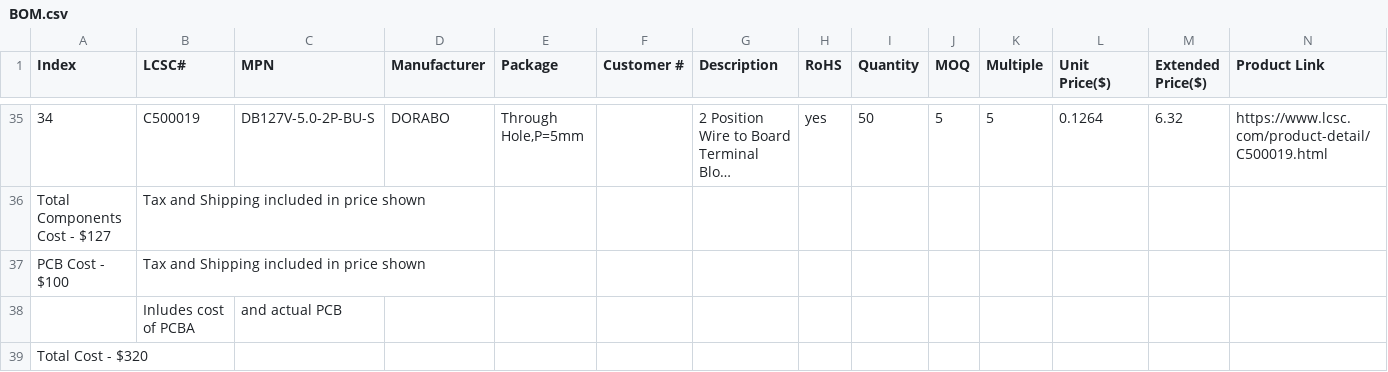
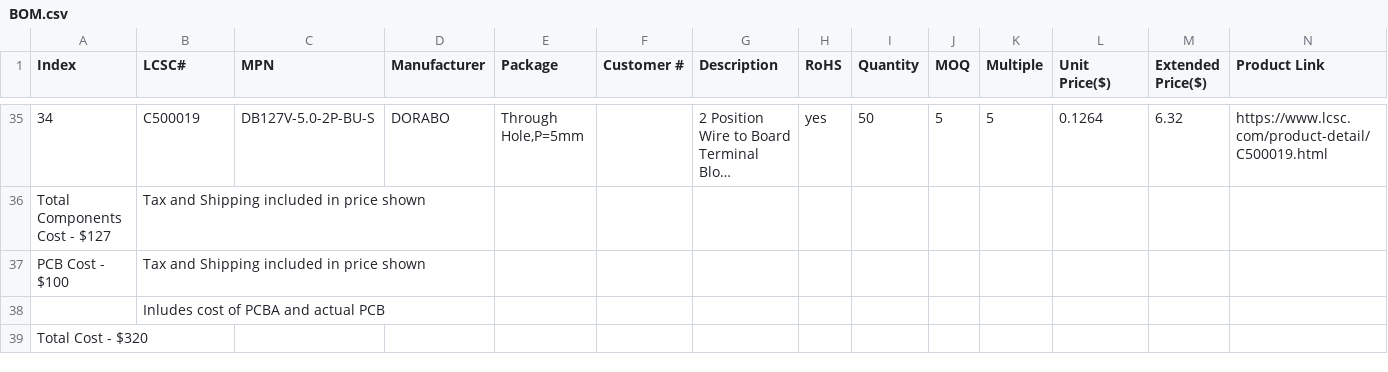
Before and after one commit to LinesOCode/A.P.O.G.E.E-Avionics-Board, a CSV file: BOM.csv, drawn as a sheet; only a part is shown, gaps mark what is left out; long unchanged cells end in …; removed rows and columns are numbered as before the commit, all else as after; the diff names each change by its address in the sheet, - before the commit and + after, or states it on an @@ line.

Commit message:
Fix typo in BOM.csv for cost description

```diff
--- a/BOM.csv
+++ b/BOM.csv
-row 38:  | Inludes cost of PCBA | and actual PCB
+row 38:  | Inludes cost of PCBA and actual PCB
```
